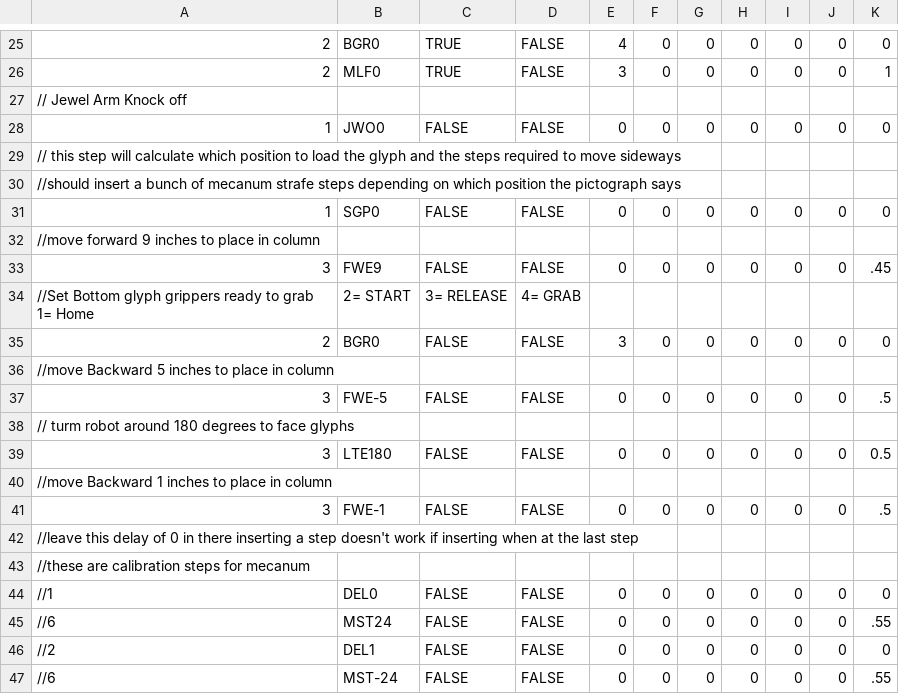
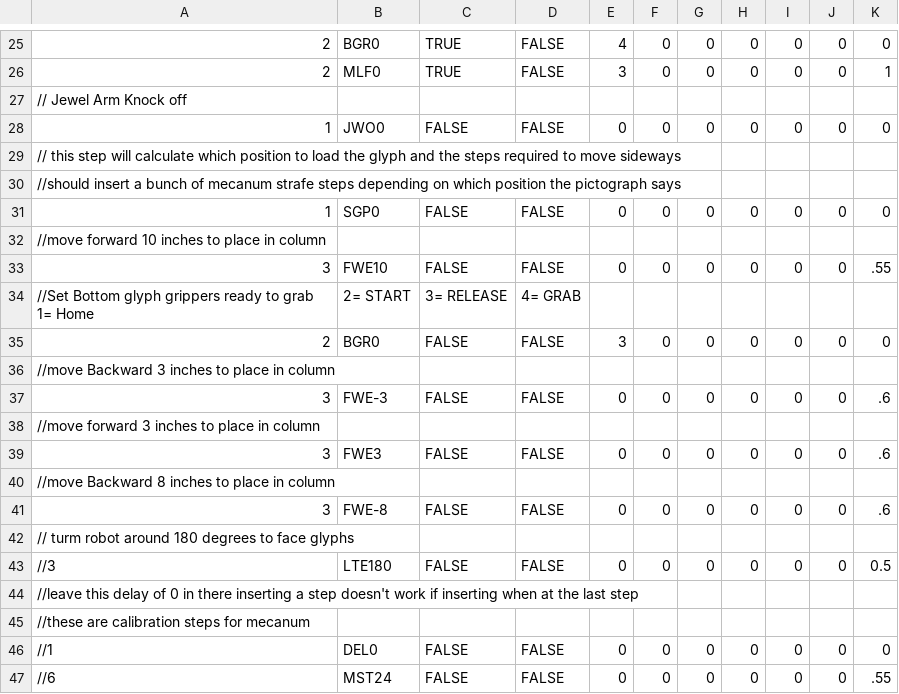
Before and after one commit to TOWR5291/2017-2018_FTC_RELIC_RECOVERY, a CSV file: Sequences/5291BlueLeft.csv, drawn as a sheet; only a part is shown, gaps mark what is left out; the shorter side is filled out with more unchanged rows.

```diff
--- a/Sequences/5291BlueLeft.csv
+++ b/Sequences/5291BlueLeft.csv
@@ -31,12 +31,14 @@
 1,SGP0,FALSE,FALSE,0,0,0,0,0,0,0
-//move forward 9 inches to place in column
-3,FWE9,FALSE,FALSE,0,0,0,0,0,0,.45
+//move forward 10 inches to place in column
+3,FWE10,FALSE,FALSE,0,0,0,0,0,0,.55
 //Set Bottom glyph grippers ready to grab 1= Home, 2= START, 3= RELEASE, 4= GRAB
 2,BGR0,FALSE,FALSE,3,0,0,0,0,0,0
-//move Backward 5 inches to place in column
-3,FWE-5,FALSE,FALSE,0,0,0,0,0,0,.5
+//move Backward 3 inches to place in column
+3,FWE-3,FALSE,FALSE,0,0,0,0,0,0,.6
+//move forward 3 inches to place in column
+3,FWE3,FALSE,FALSE,0,0,0,0,0,0,.6
+//move Backward 8 inches to place in column
+3,FWE-8,FALSE,FALSE,0,0,0,0,0,0,.6
 // turm robot around 180 degrees to face glyphs
-3,LTE180,FALSE,FALSE,0,0,0,0,0,0,0.5
-//move Backward 1 inches to place in column
-3,FWE-1,FALSE,FALSE,0,0,0,0,0,0,.5
+//3,LTE180,FALSE,FALSE,0,0,0,0,0,0,0.5
 //leave this delay of 0 in there inserting a step doesn't work if inserting when at the last step,,,,,,,,,,
```
Also changed, not shown: Sequences/5291BlueRight.csv, Sequences/5291RedLeft.csv, 5 other files.
